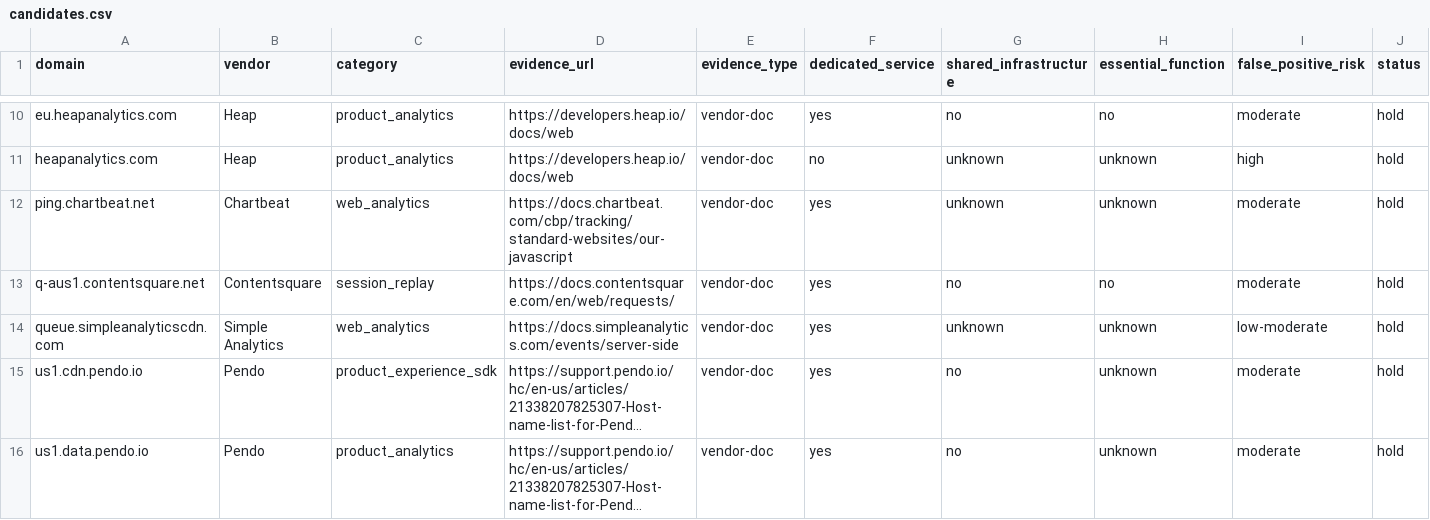
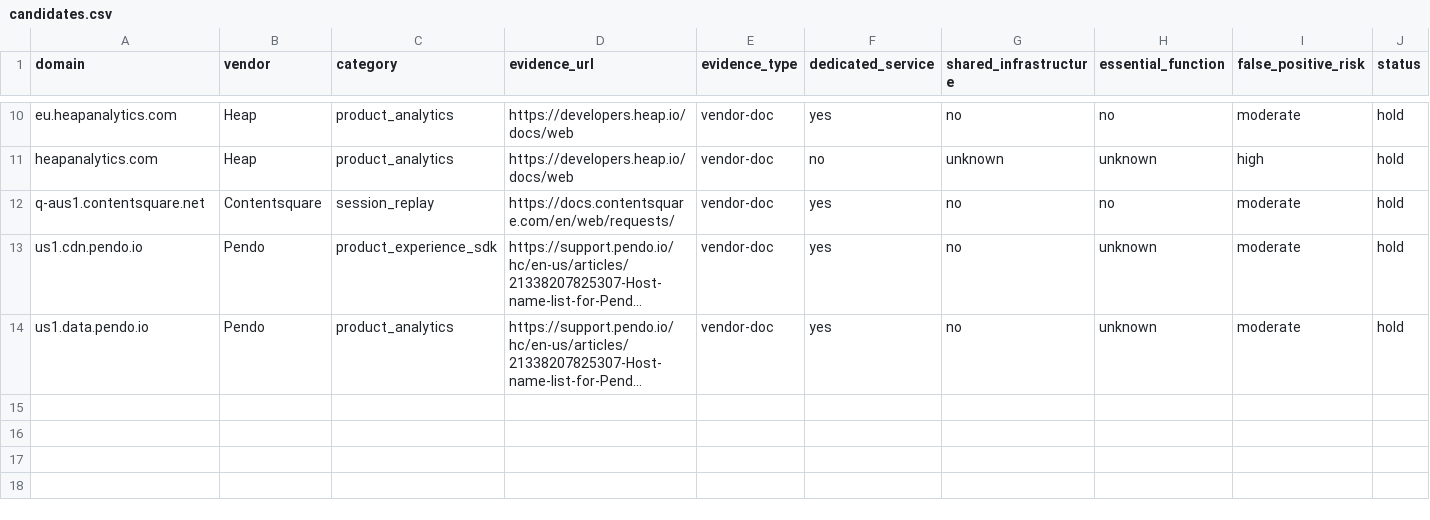
Before and after one commit to muzii9/netcalckit-blocklist, a CSV file: candidates/candidates.csv, drawn as a sheet; only a part is shown, gaps mark what is left out; long unchanged cells end in …; rows hold the shown columns only; the diff names each change by its address in the sheet, - before the commit and + after, or states it on an @@ line.

Commit message:
Move two reviewed collector proposals from HOLD queue to rule-review diff

```diff
--- a/candidates/candidates.csv
+++ b/candidates/candidates.csv
-row 12: ping.chartbeat.net | Chartbeat | web_analytics | https://docs.chartbeat.com/cbp/tracking/standard-websites/our-javascript | vendor-doc | yes | unknown | unknown | moderate | hold
-row 14: queue.simpleanalyticscdn.com | Simple Analytics | web_analytics | https://docs.simpleanalytics.com/events/server-side | vendor-doc | yes | unknown | unknown | low-moderate | hold
```
